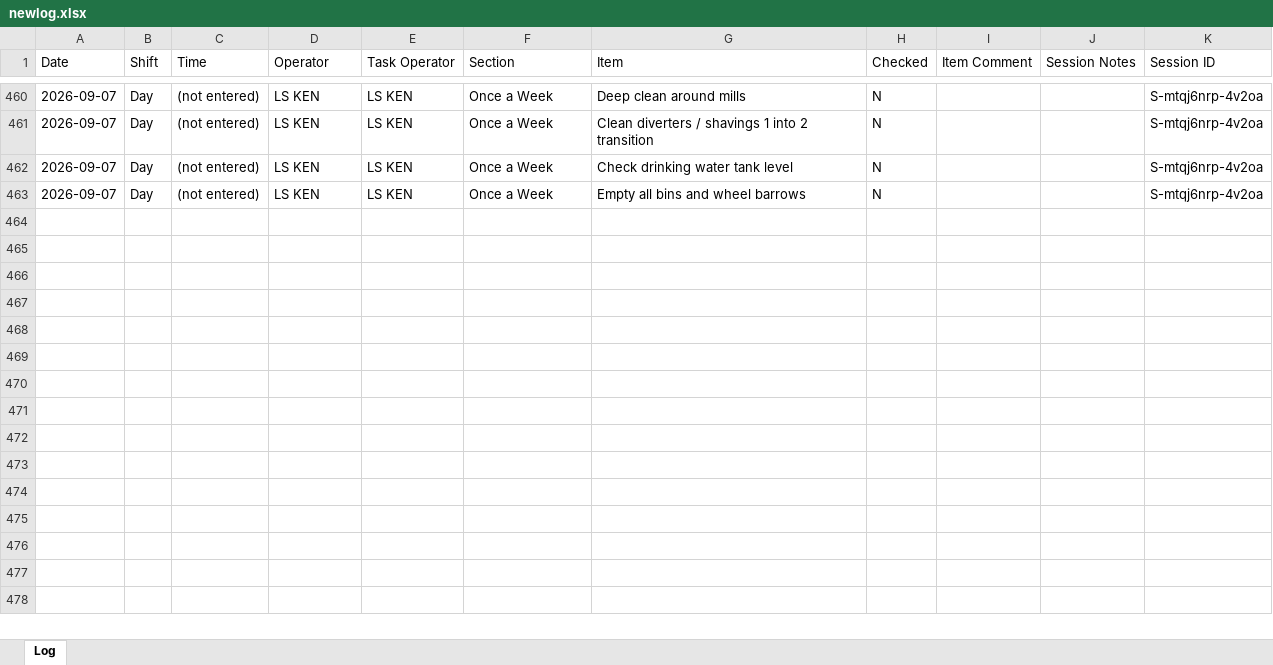
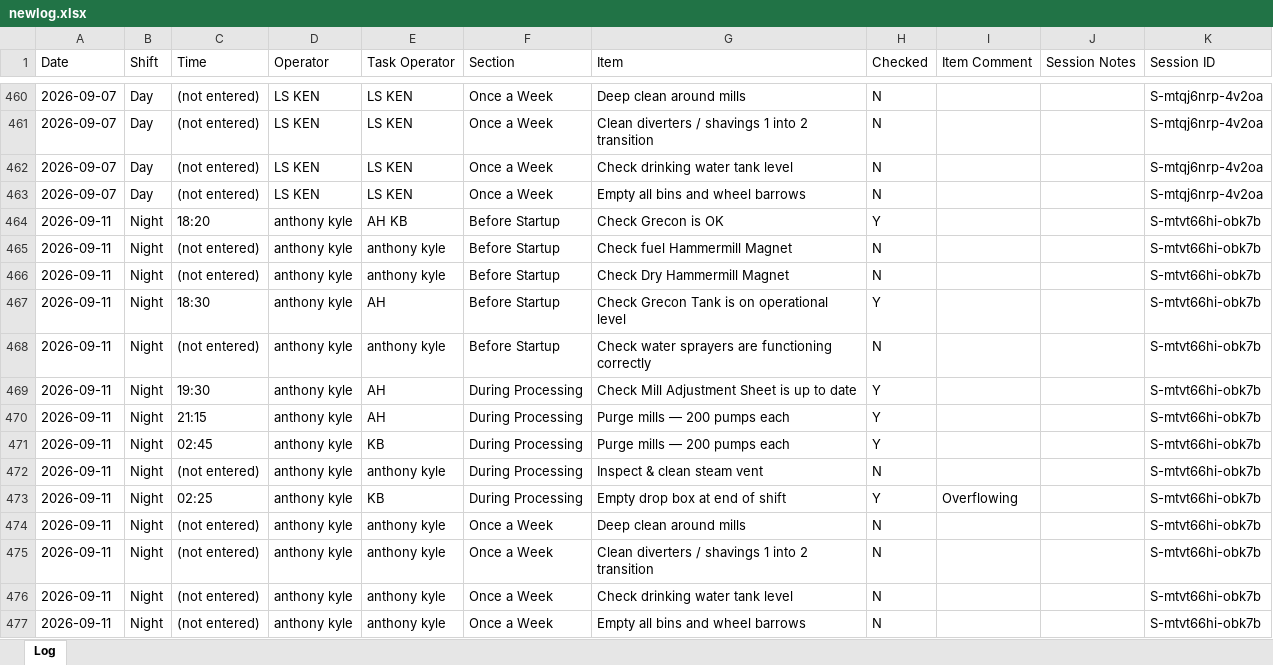
Before and after one commit to Tuan-Biomass/daily-checklist, an Excel workbook: newlog.xlsx, sheet Log, drawn as a sheet; only a part is shown, gaps mark what is left out; values as stored, in another font and other column widths than the file's, no borders; the diff names each change by its address in the sheet, - before the commit and + after, or states it on an @@ line.

Commit message:
Checklist log update 2026-09-10T21:03:09.396Z

```diff
--- a/newlog.xlsx (sheet Log)
+++ b/newlog.xlsx (sheet Log)
+row 464: 2026-09-11 | Night | 18:20 | anthony kyle | AH KB | Before Startup | Check Grecon is OK | Y |  |  | S-mtvt66hi-obk7b
+row 465: 2026-09-11 | Night | (not entered) | anthony kyle | anthony kyle | Before Startup | Check fuel Hammermill Magnet | N |  |  | S-mtvt66hi-obk7b
+row 466: 2026-09-11 | Night | (not entered) | anthony kyle | anthony kyle | Before Startup | Check Dry Hammermill Magnet | N |  |  | S-mtvt66hi-obk7b
+row 467: 2026-09-11 | Night | 18:30 | anthony kyle | AH | Before Startup | Check Grecon Tank is on operational level | Y |  |  | S-mtvt66hi-obk7b
+row 468: 2026-09-11 | Night | (not entered) | anthony kyle | anthony kyle | Before Startup | Check water sprayers are functioning correctly | N |  |  | S-mtvt66hi-obk7b
+row 469: 2026-09-11 | Night | 19:30 | anthony kyle | AH | During Processing | Check Mill Adjustment Sheet is up to date | Y |  |  | S-mtvt66hi-obk7b
+row 470: 2026-09-11 | Night | 21:15 | anthony kyle | AH | During Processing | Purge mills — 200 pumps each | Y |  |  | S-mtvt66hi-obk7b
+row 471: 2026-09-11 | Night | 02:45 | anthony kyle | KB | During Processing | Purge mills — 200 pumps each | Y |  |  | S-mtvt66hi-obk7b
+row 472: 2026-09-11 | Night | (not entered) | anthony kyle | anthony kyle | During Processing | Inspect & clean steam vent | N |  |  | S-mtvt66hi-obk7b
+row 473: 2026-09-11 | Night | 02:25 | anthony kyle | KB | During Processing | Empty drop box at end of shift | Y | Overflowing |  | S-mtvt66hi-obk7b
+row 474: 2026-09-11 | Night | (not entered) | anthony kyle | anthony kyle | Once a Week | Deep clean around mills | N |  |  | S-mtvt66hi-obk7b
+row 475: 2026-09-11 | Night | (not entered) | anthony kyle | anthony kyle | Once a Week | Clean diverters / shavings 1 into 2 transition | N |  |  | S-mtvt66hi-obk7b
+row 476: 2026-09-11 | Night | (not entered) | anthony kyle | anthony kyle | Once a Week | Check drinking water tank level | N |  |  | S-mtvt66hi-obk7b
+row 477: 2026-09-11 | Night | (not entered) | anthony kyle | anthony kyle | Once a Week | Empty all bins and wheel barrows | N |  |  | S-mtvt66hi-obk7b
```
